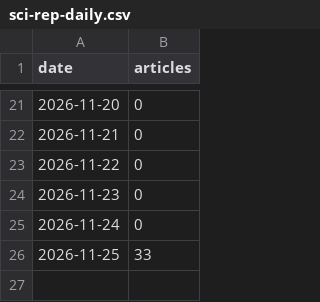
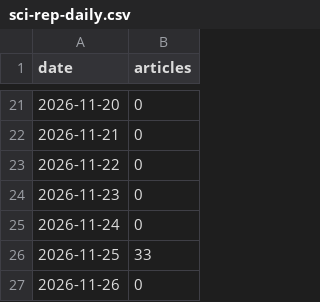
Before and after one commit to tomlaheyh/citation-bar, a CSV file: journal-ranking/sci-rep-daily.csv, drawn as a sheet; only a part is shown, gaps mark what is left out.

```diff
--- a/journal-ranking/sci-rep-daily.csv
+++ b/journal-ranking/sci-rep-daily.csv
@@ -26 +26,2 @@ date,articles
 2026-11-25,33
+2026-11-26,0
```
